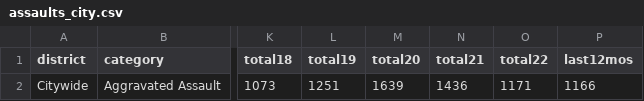
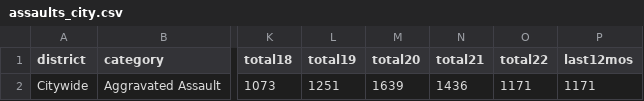
Before and after one commit to abcotvdata/safetytracker_durham, a CSV file: data/output/yearly/assaults_city.csv, drawn as a sheet; only a part is shown, gaps mark what is left out; the diff names each change by its address in the sheet, - before the commit and + after, or states it on an @@ line.

Commit message:
New crime data collected

```diff
--- a/data/output/yearly/assaults_city.csv
+++ b/data/output/yearly/assaults_city.csv
-P2 (last12mos): 1166
+P2 (last12mos): 1171
```
Also changed, not shown: data/output/yearly/autothefts_city.csv, data/output/yearly/burglaries_city.csv, 35 other files.
